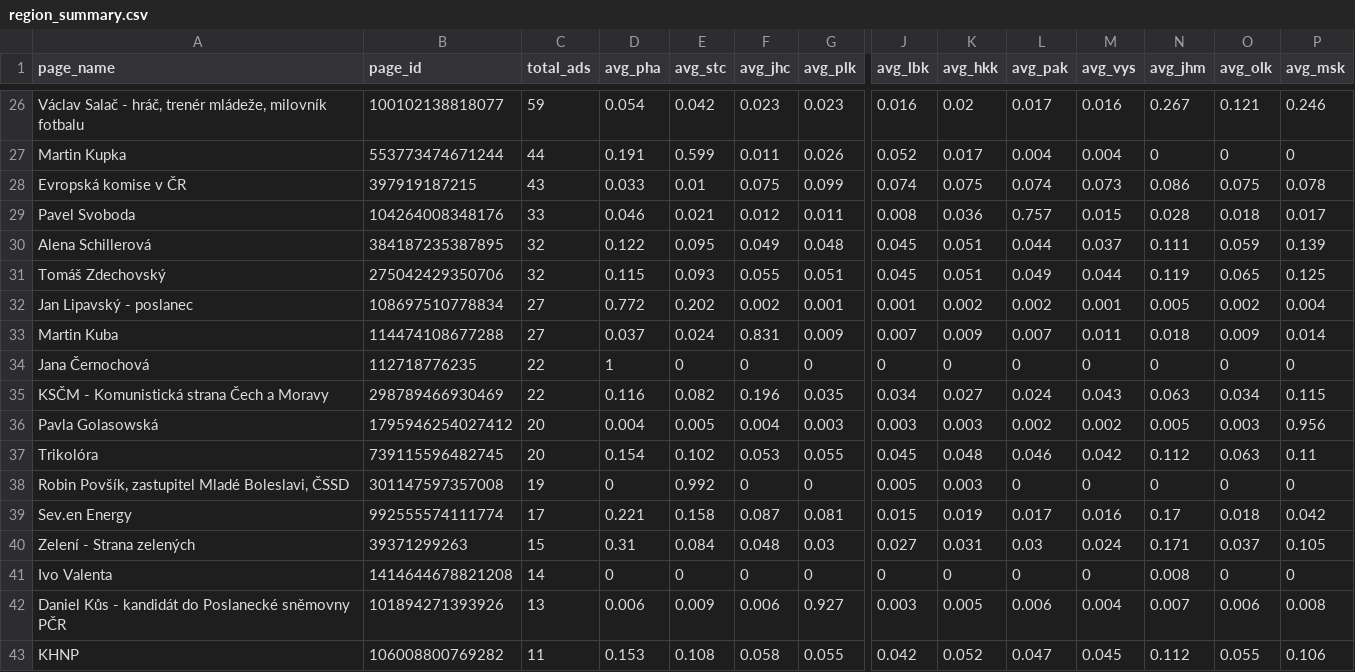
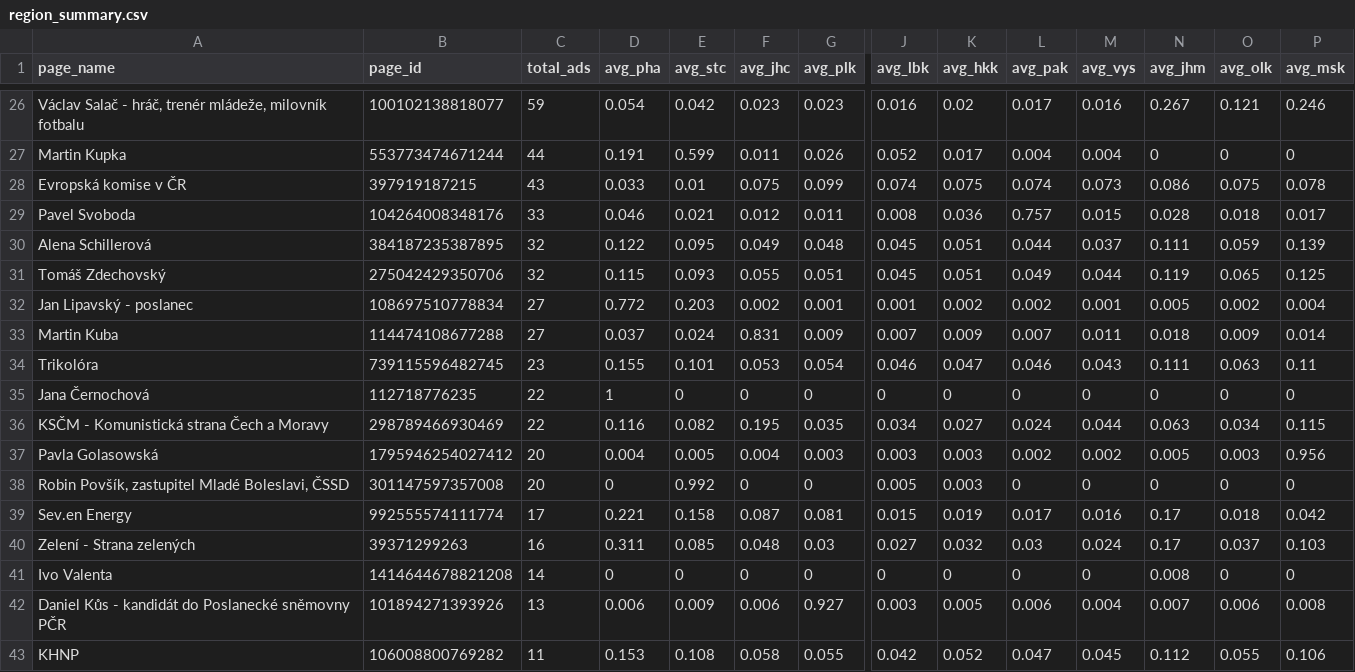
Before and after one commit to opop999/election_monitoring_fb_ads, a CSV file: data/summary_tables/region_summary.csv, drawn as a sheet; only a part is shown, gaps mark what is left out; removed rows and columns are numbered as before the commit, all else as after; rows hold the shown columns only; the diff covers the shown part only; the diff names each change by its address in the sheet, - before the commit and + after, or states it on an @@ line.

```diff
--- a/data/summary_tables/region_summary.csv
+++ b/data/summary_tables/region_summary.csv
-E32 (avg_stc): 0.202
+E32 (avg_stc): 0.203
+row 34: Trikolóra | 739115596482745 | 23 | 0.155 | 0.101 | 0.053 | 0.054 | 0.046 | 0.047 | 0.046 | 0.043 | 0.111 | 0.063 | 0.11
-F36 (avg_jhc): 0.196
+F36 (avg_jhc): 0.195
-M36 (avg_vys): 0.043
+M36 (avg_vys): 0.044
-row 37: Trikolóra | 739115596482745 | 20 | 0.154 | 0.102 | 0.053 | 0.055 | 0.045 | 0.048 | 0.046 | 0.042 | 0.112 | 0.063 | 0.11
-C38 (total_ads): 19
+C38 (total_ads): 20
-C40 (total_ads): 15
+C40 (total_ads): 16
-D40 (avg_pha): 0.31
+D40 (avg_pha): 0.311
-E40 (avg_stc): 0.084
+E40 (avg_stc): 0.085
-K40 (avg_hkk): 0.031
+K40 (avg_hkk): 0.032
-N40 (avg_jhm): 0.171
+N40 (avg_jhm): 0.17
-P40 (avg_msk): 0.105
+P40 (avg_msk): 0.103
```
Also changed, not shown: 54 edited cells elsewhere in this file, data/demographic_data.csv, data/region_data.csv, 20 other files.
